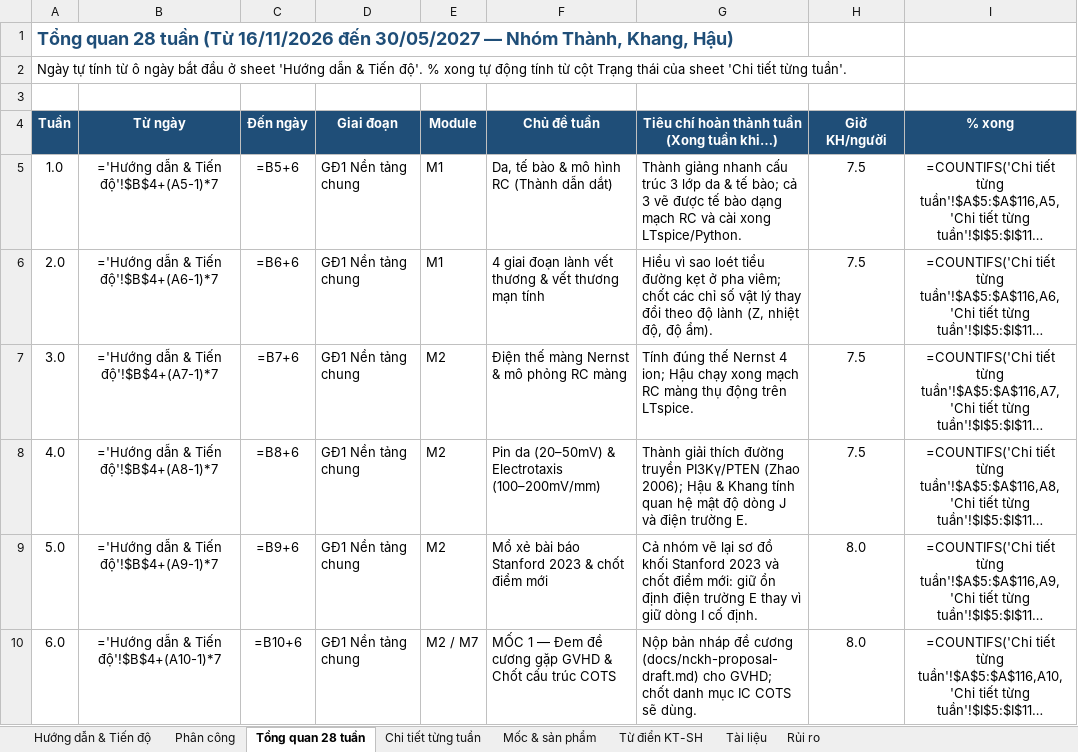
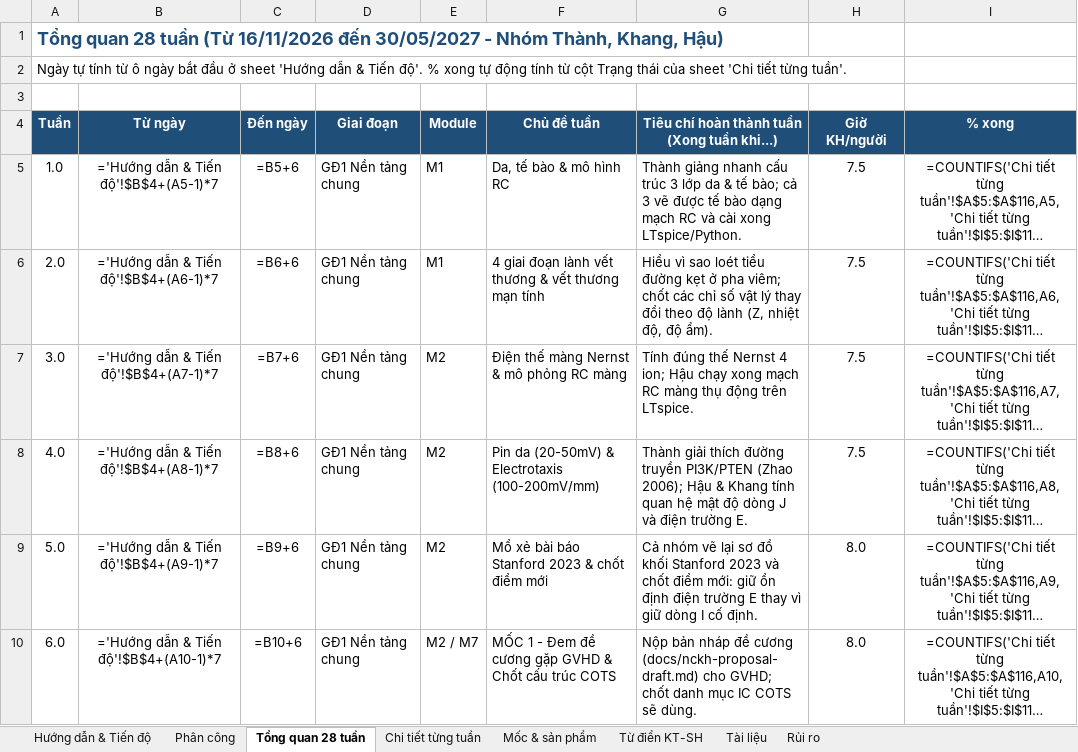
Before and after one commit to uthonus/smart-wound-badange-ic, an Excel workbook: docs/Lich_NCKH_28_tuan_1_IoT_2_Vi_mach.xlsx, sheet Tổng quan 28 tuần, drawn as a sheet; only a part is shown; long unchanged cells end in …; values as stored, in another font and other column widths than the file's, no borders; formulas without a stored value are shown as written; the diff covers the shown part only; the diff names each change by its address in the sheet, - before the commit and + after, or states it on an @@ line.

```diff
--- a/docs/Lich_NCKH_28_tuan_1_IoT_2_Vi_mach.xlsx (sheet Tổng quan 28 tuần)
+++ b/docs/Lich_NCKH_28_tuan_1_IoT_2_Vi_mach.xlsx (sheet Tổng quan 28 tuần)
-A1 (Tuần): …đến 30/05/2027 — Nhóm Thành,…
+A1 (Tuần): …đến 30/05/2027 - Nhóm Thành,…
-G4: Tiêu chí hoàn thành tuần (Xong tuần khi…)
+G4: Tiêu chí hoàn thành tuần (Xong tuần khi...)
-F5 (Chủ đề tuần): Da, tế bào & mô hình RC (Thành dẫn dắt)
+F5 (Chủ đề tuần): Da, tế bào & mô hình RC
-F8 (Chủ đề tuần): Pin da (20–50mV) & Electrotaxis (100–200mV/mm)
+F8 (Chủ đề tuần): Pin da (20-50mV) & Electrotaxis (100-200mV/mm)
-G8: …đường truyền PI3Kγ/PTEN (Zhao 2006);…
+G8: …đường truyền PI3K/PTEN (Zhao 2006);…
-F10 (Chủ đề tuần): MỐC 1 — Đem đề…
+F10 (Chủ đề tuần): MỐC 1 - Đem đề…
```
Also changed, not shown: 15 edited cells elsewhere in this sheet, sheet Chi tiết từng tuần, sheet Hướng dẫn & Tiến độ, sheet Tài liệu, sheet Phân công, sheet Từ điển KT-SH, sheet Rủi ro, 1 more sheet, 6 other files.
